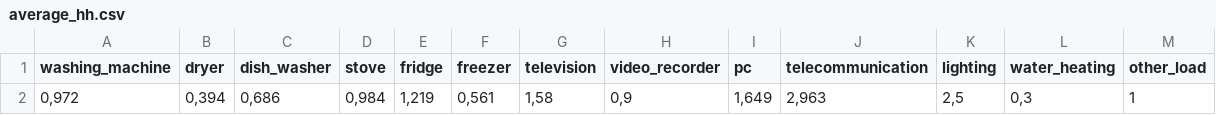
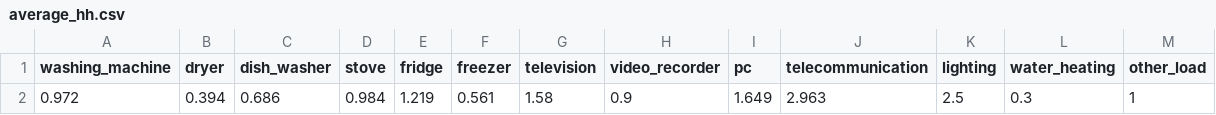
Before and after one commit to ie3-institute/simona, a CSV file: src/main/resources/load/markov/appliances/average_hh.csv, drawn as a sheet; removed rows and columns are numbered as before the commit, all else as after; the diff names each change by its address in the sheet, - before the commit and + after, or states it on an @@ line.

Commit message:
average_hh in MarkovParamStore finished

```diff
--- a/src/main/resources/load/markov/appliances/average_hh.csv
+++ b/src/main/resources/load/markov/appliances/average_hh.csv
-row 2: 0,972 | 0,394 | 0,686 | 0,984 | 1,219 | 0,561 | 1,58 | 0,9 | 1,649 | 2,963 | 2,5 | 0,3 | 1
+row 2: 0.972 | 0.394 | 0.686 | 0.984 | 1.219 | 0.561 | 1.58 | 0.9 | 1.649 | 2.963 | 2.5 | 0.3 | 1
```
Also changed, not shown: 2 other files.
